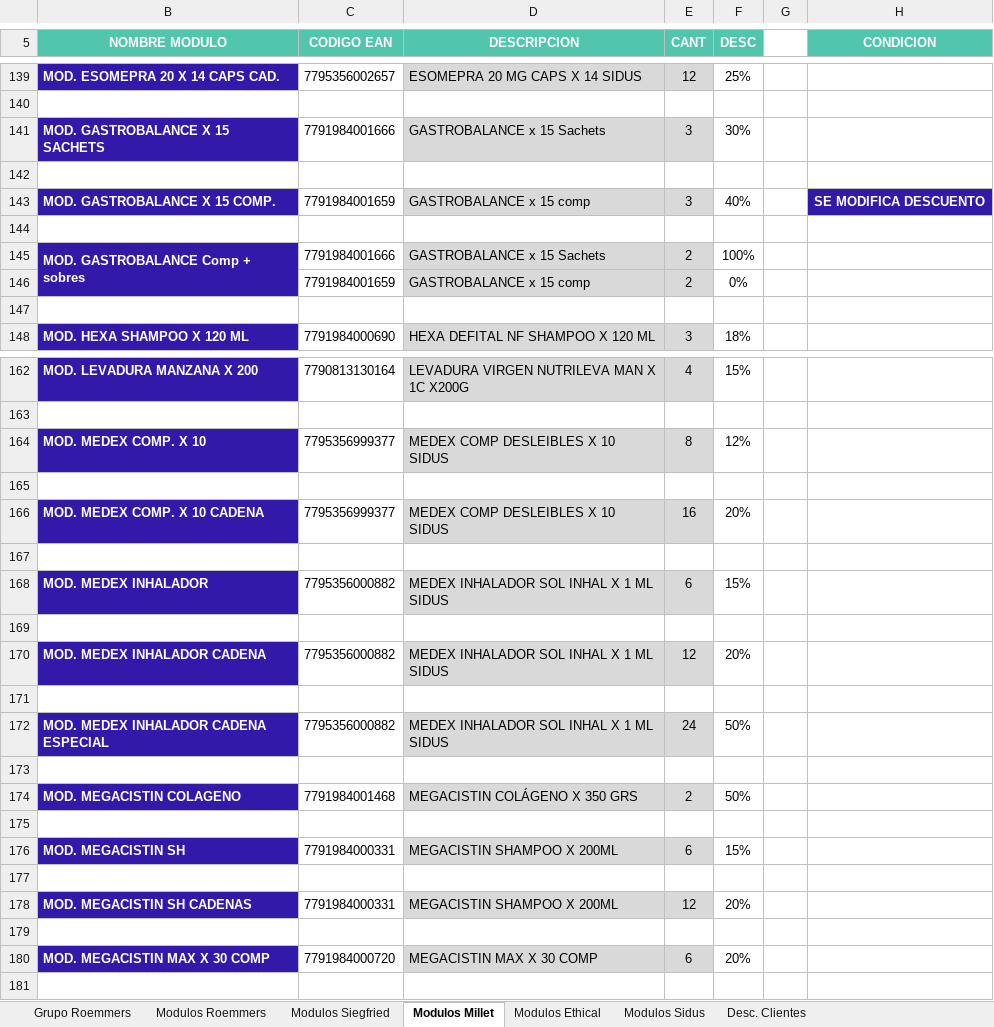
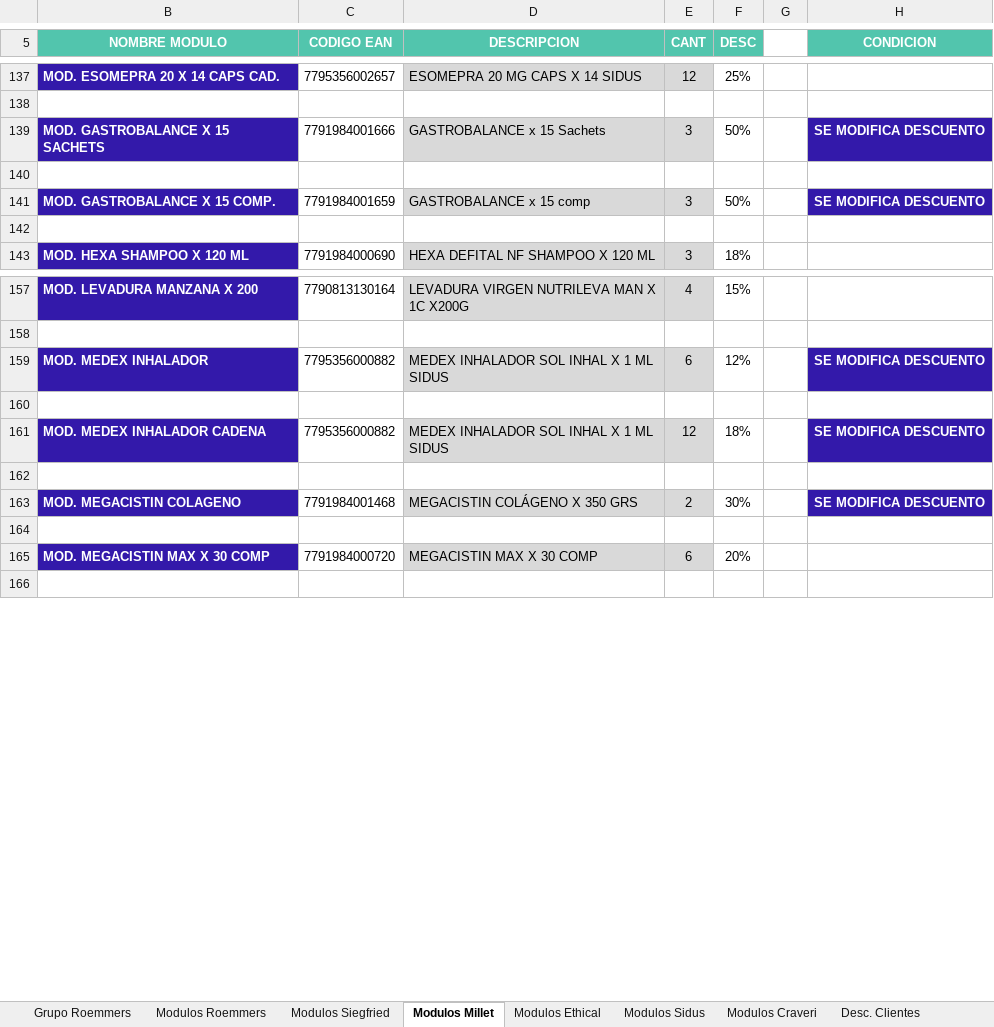
Before and after one commit to Idevoto/Politica-Comercial, an Excel workbook: excel/Politica_Comercial_FFVV.xlsx, sheet Modulos Millet, drawn as a sheet; only a part is shown, gaps mark what is left out; values as stored, in another font and other column widths than the file's, no borders; charts and pictures and conditional formats not drawn; removed rows and columns are numbered as before the commit, all else as after; the diff covers the shown part only; the diff names each change by its address in the sheet, - before the commit and + after, or states it on an @@ line.

```diff
--- a/excel/Politica_Comercial_FFVV.xlsx (sheet Modulos Millet)
+++ b/excel/Politica_Comercial_FFVV.xlsx (sheet Modulos Millet)
+sheet tab: Modulos Craveri
-F139 (DESC): 30%
+F139 (DESC): 50%
-H139 (CONDICION): (empty)
+H139 (CONDICION): SE MODIFICA DESCUENTO
-H139 fill: none
+H139 fill: #3319AA
-F141 (DESC): 40%
+F141 (DESC): 50%
-row 144: (empty)
-row 145: MOD. GASTROBALANCE Comp + sobres | 7791984001666 | GASTROBALANCE x 15 Sachets | 2 | 100%
-row 146:  | 7791984001659 | GASTROBALANCE x 15 comp | 2 | 0%
-row 164: MOD. MEDEX COMP. X 10 | 7795356999377 | MEDEX COMP DESLEIBLES X 10 SIDUS | 8 | 12%
+row 159: MOD. MEDEX INHALADOR | 7795356000882 | MEDEX INHALADOR SOL INHAL X 1 ML SIDUS | 6 | 12% |  | SE MODIFICA DESCUENTO
-row 166: MOD. MEDEX COMP. X 10 CADENA | 7795356999377 | MEDEX COMP DESLEIBLES X 10 SIDUS | 16 | 20%
+row 161: MOD. MEDEX INHALADOR CADENA | 7795356000882 | MEDEX INHALADOR SOL INHAL X 1 ML SIDUS | 12 | 18% |  | SE MODIFICA DESCUENTO
-row 168: MOD. MEDEX INHALADOR | 7795356000882 | MEDEX INHALADOR SOL INHAL X 1 ML SIDUS | 6 | 15%
-row 169: (empty)
-row 170: MOD. MEDEX INHALADOR CADENA | 7795356000882 | MEDEX INHALADOR SOL INHAL X 1 ML SIDUS | 12 | 20%
-row 171: (empty)
-row 172: MOD. MEDEX INHALADOR CADENA ESPECIAL | 7795356000882 | MEDEX INHALADOR SOL INHAL X 1 ML SIDUS | 24 | 50%
-row 173: (empty)
-F163 (DESC): 50%
+F163 (DESC): 30%
-H163 (CONDICION): (empty)
+H163 (CONDICION): SE MODIFICA DESCUENTO
-H163 fill: none
+H163 fill: #3319AA
-row 175: (empty)
-row 176: MOD. MEGACISTIN SH | 7791984000331 | MEGACISTIN SHAMPOO X 200ML | 6 | 15%
-row 177: (empty)
-row 178: MOD. MEGACISTIN SH CADENAS | 7791984000331 | MEGACISTIN SHAMPOO X 200ML | 12 | 20%
```
Also changed, not shown: 4 added rows, 2 removed rows, 25 edited cells and cell formats elsewhere in this sheet, sheet Desc. Clientes, sheet Grupo Roemmers, sheet Modulos Siegfried, sheet Modulos Roemmers, sheet Modulos Ethical, sheet Modulos Sidus, hidden cells, charts or pictures.
